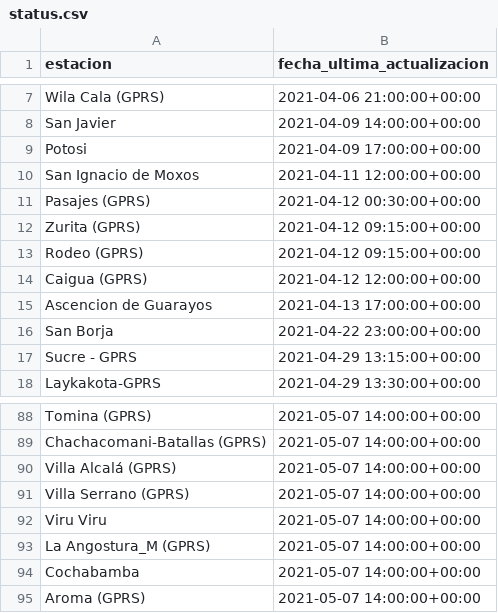
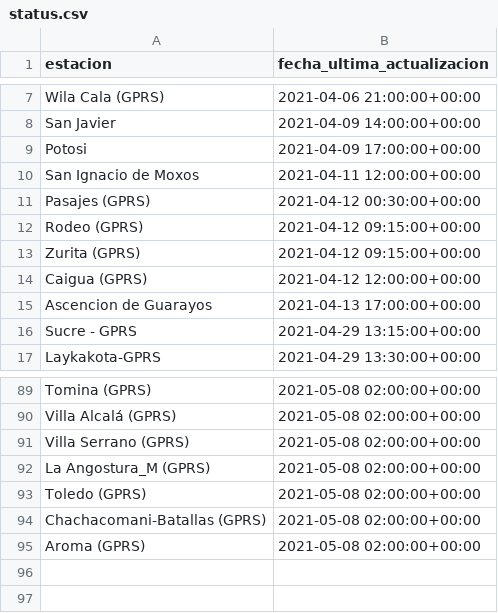
Before and after one commit to pr0nstar/meteorologia-bolivia, a CSV file: status.csv, drawn as a sheet; only a part is shown, gaps mark what is left out; removed rows and columns are numbered as before the commit, all else as after; the diff covers the shown part only; the diff names each change by its address in the sheet, - before the commit and + after, or states it on an @@ line.

```diff
--- a/status.csv
+++ b/status.csv
@@ row 13 moved to row 12: Rodeo (GPRS) @@
-row 16: San Borja | 2021-04-22 23:00:00+00:00
-B89 (fecha_ultima_actualizacion): 2021-05-07 14:00:00+00:00
+B89 (fecha_ultima_actualizacion): 2021-05-08 02:00:00+00:00
-row 89: Chachacomani-Batallas (GPRS) | 2021-05-07 14:00:00+00:00
-B90:B91 (fecha_ultima_actualizacion): 2021-05-07 14:00:00+00:00
+B90:B91 (fecha_ultima_actualizacion): 2021-05-08 02:00:00+00:00
-row 92: Viru Viru | 2021-05-07 14:00:00+00:00
-B92 (fecha_ultima_actualizacion): 2021-05-07 14:00:00+00:00
+B92 (fecha_ultima_actualizacion): 2021-05-08 02:00:00+00:00
-row 94: Cochabamba | 2021-05-07 14:00:00+00:00
+row 93: Toledo (GPRS) | 2021-05-08 02:00:00+00:00
+row 94: Chachacomani-Batallas (GPRS) | 2021-05-08 02:00:00+00:00
-B95 (fecha_ultima_actualizacion): 2021-05-07 14:00:00+00:00
+B95 (fecha_ultima_actualizacion): 2021-05-08 02:00:00+00:00
```
Also changed, not shown: 30 added rows, 28 removed rows, 11 moved rows and 11 edited cells elsewhere in this file, 2 other files.
